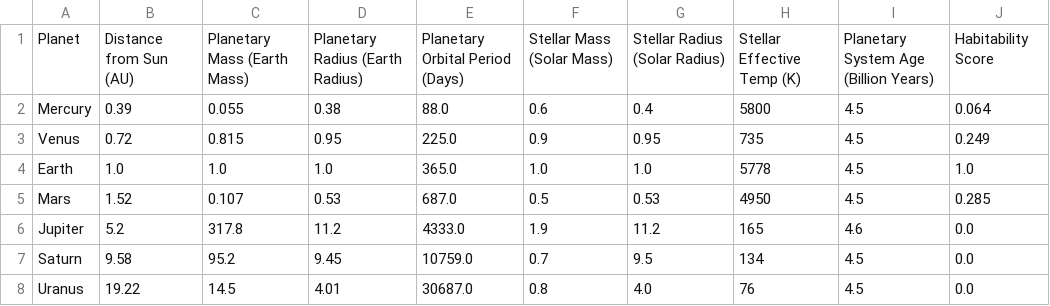
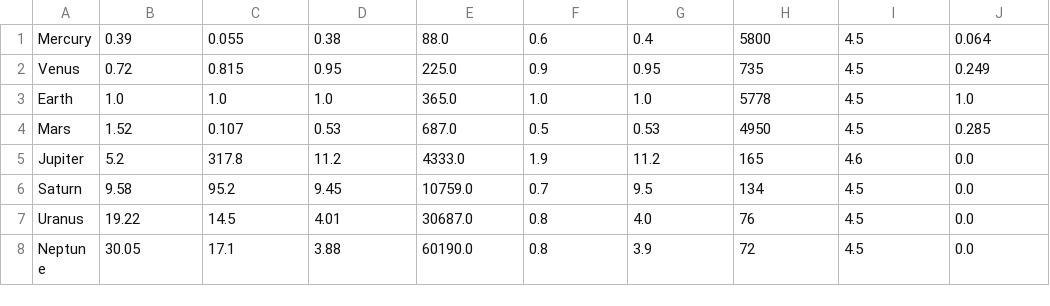
Before and after one commit to jibixn/Nasa, a CSV file: ML/planet_data.csv, drawn as a sheet; only a part is shown; the shorter side is filled out with more unchanged rows.

Commit message:
Update planet_data.csv

```diff
--- a/ML/planet_data.csv
+++ b/ML/planet_data.csv
@@ -1,2 +1 @@
-Planet,Distance from Sun (AU),Planetary Mass (Earth Mass),Planetary Radius (Earth Radius),Planetary Orbital Period (Days),Stellar Mass (Solar Mass),Stellar Radius (Solar Radius),Stellar Effective Temp (K),Planetary System Age (Billion Years),Habitability Score
 Mercury,0.39,0.055,0.38,88.0,0.6,0.4,5800,4.5,0.064
```
